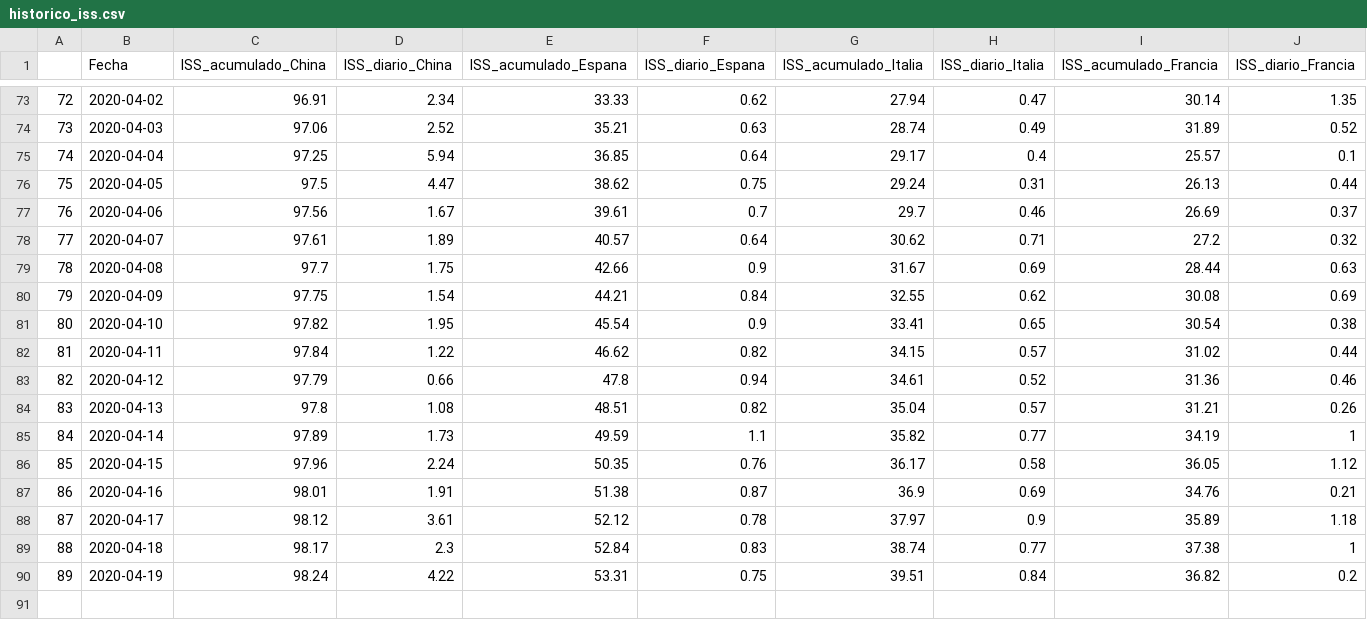
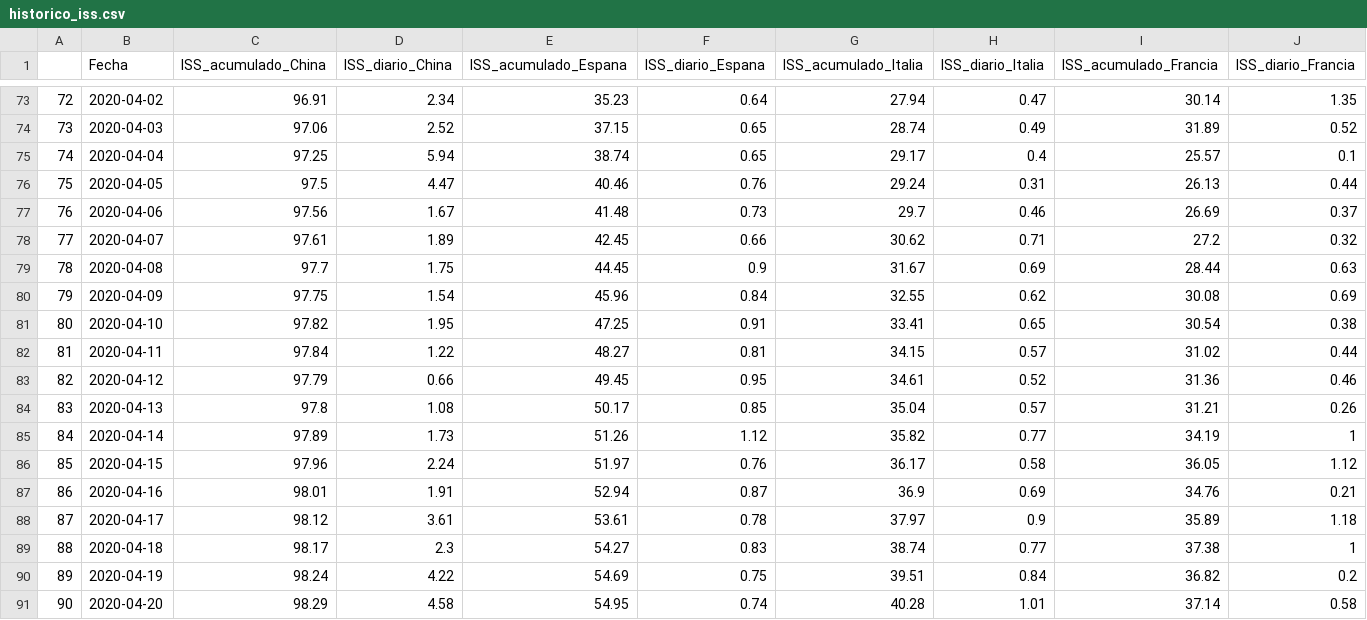
Before and after one commit to URJCDSLab/website, a CSV file: research/projects/covid19/historico_iss.csv, drawn as a sheet; only a part is shown, gaps mark what is left out; rows hold the shown columns only; the diff covers the shown part only; the diff names each change by its address in the sheet, - before the commit and + after, or states it on an @@ line.

```diff
--- a/research/projects/covid19/historico_iss.csv
+++ b/research/projects/covid19/historico_iss.csv
-E73 (ISS_acumulado_Espana): 33.33
+E73 (ISS_acumulado_Espana): 35.23
-F73 (ISS_diario_Espana): 0.62
+F73 (ISS_diario_Espana): 0.64
-E74 (ISS_acumulado_Espana): 35.21
+E74 (ISS_acumulado_Espana): 37.15
-F74 (ISS_diario_Espana): 0.63
+F74 (ISS_diario_Espana): 0.65
-E75 (ISS_acumulado_Espana): 36.85
+E75 (ISS_acumulado_Espana): 38.74
-F75 (ISS_diario_Espana): 0.64
+F75 (ISS_diario_Espana): 0.65
-E76 (ISS_acumulado_Espana): 38.62
+E76 (ISS_acumulado_Espana): 40.46
-F76 (ISS_diario_Espana): 0.75
+F76 (ISS_diario_Espana): 0.76
-E77 (ISS_acumulado_Espana): 39.61
+E77 (ISS_acumulado_Espana): 41.48
-F77 (ISS_diario_Espana): 0.7
+F77 (ISS_diario_Espana): 0.73
-E78 (ISS_acumulado_Espana): 40.57
+E78 (ISS_acumulado_Espana): 42.45
-F78 (ISS_diario_Espana): 0.64
+F78 (ISS_diario_Espana): 0.66
-E79 (ISS_acumulado_Espana): 42.66
+E79 (ISS_acumulado_Espana): 44.45
-E80 (ISS_acumulado_Espana): 44.21
+E80 (ISS_acumulado_Espana): 45.96
-E81 (ISS_acumulado_Espana): 45.54
+E81 (ISS_acumulado_Espana): 47.25
-F81 (ISS_diario_Espana): 0.9
+F81 (ISS_diario_Espana): 0.91
-E82 (ISS_acumulado_Espana): 46.62
+E82 (ISS_acumulado_Espana): 48.27
-F82 (ISS_diario_Espana): 0.82
+F82 (ISS_diario_Espana): 0.81
-E83 (ISS_acumulado_Espana): 47.8
+E83 (ISS_acumulado_Espana): 49.45
-F83 (ISS_diario_Espana): 0.94
+F83 (ISS_diario_Espana): 0.95
-E84 (ISS_acumulado_Espana): 48.51
+E84 (ISS_acumulado_Espana): 50.17
-F84 (ISS_diario_Espana): 0.82
+F84 (ISS_diario_Espana): 0.85
-E85 (ISS_acumulado_Espana): 49.59
+E85 (ISS_acumulado_Espana): 51.26
-F85 (ISS_diario_Espana): 1.1
+F85 (ISS_diario_Espana): 1.12
-E86 (ISS_acumulado_Espana): 50.35
+E86 (ISS_acumulado_Espana): 51.97
-E87 (ISS_acumulado_Espana): 51.38
+E87 (ISS_acumulado_Espana): 52.94
-E88 (ISS_acumulado_Espana): 52.12
+E88 (ISS_acumulado_Espana): 53.61
-E89 (ISS_acumulado_Espana): 52.84
+E89 (ISS_acumulado_Espana): 54.27
-E90 (ISS_acumulado_Espana): 53.31
+E90 (ISS_acumulado_Espana): 54.69
+row 91: 90 | 2020-04-20 | 98.29 | 4.58 | 54.95 | 0.74 | 40.28 | 1.01 | 37.14 | 0.58
```
Also changed, not shown: 31 edited cells elsewhere in this file.
